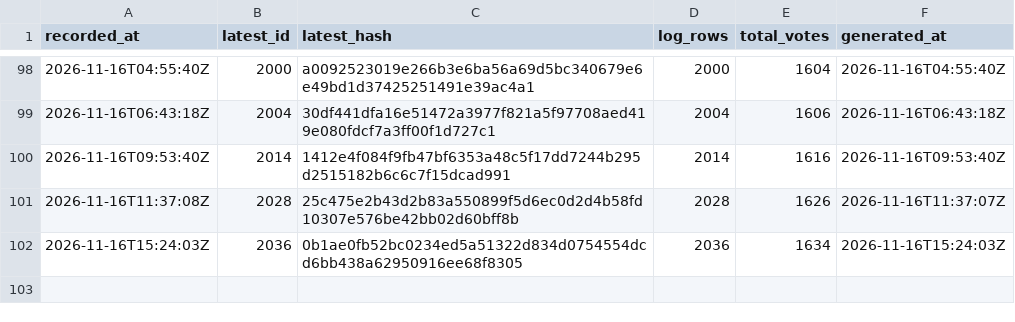
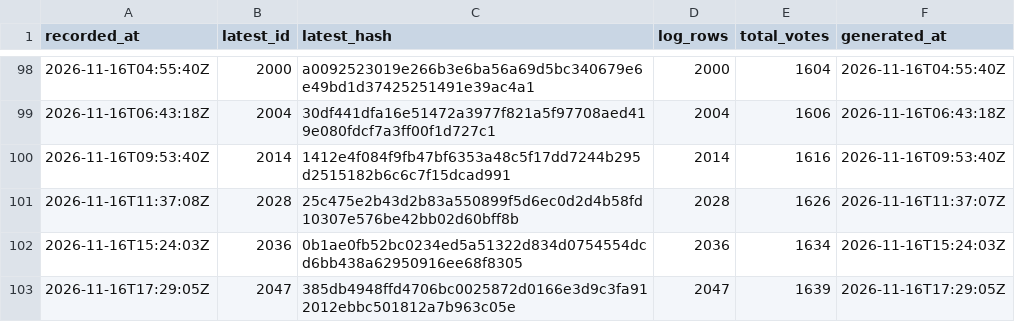
Before and after one commit to listastudentore-afk/lista-studentore-audit, a CSV file: tirana-heads.csv, drawn as a sheet; only a part is shown, gaps mark what is left out; the diff names each change by its address in the sheet, - before the commit and + after, or states it on an @@ line.

```diff
--- a/tirana-heads.csv
+++ b/tirana-heads.csv
+row 103: 2026-11-16T17:29:05Z | 2047 | 385db4948ffd4706bc0025872d0166e3d9c3fa912012ebbc501812a7b963c05e | 2047 | 1639 | 2026-11-16T17:29:05Z
```
Also changed, not shown: heads.csv, 1 other file.
